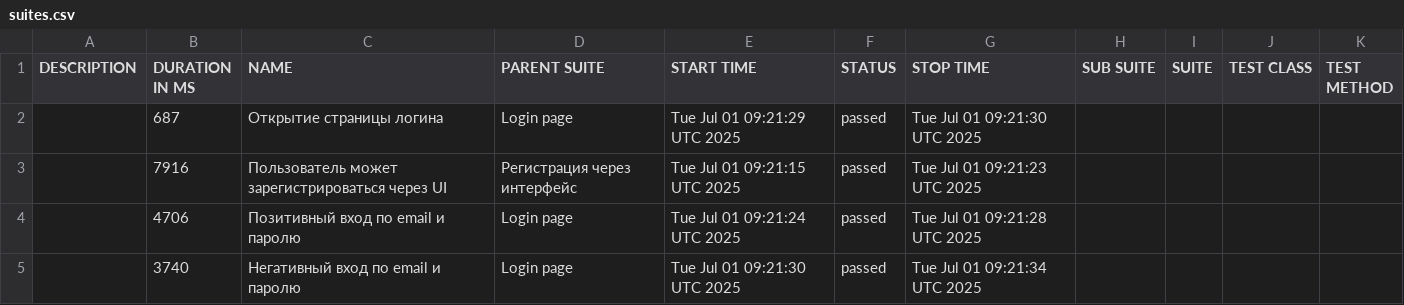
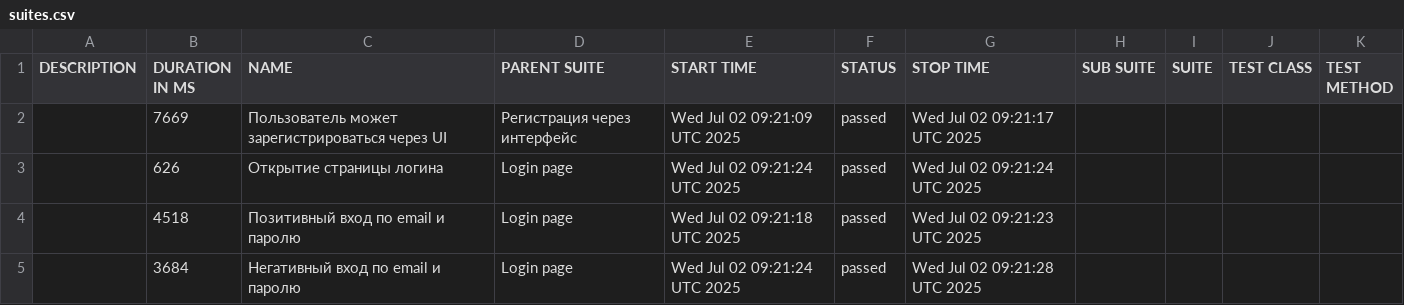
Before and after one commit to borbkin/e2e-codecept, a CSV file: data/suites.csv, drawn as a sheet.

```diff
--- a/data/suites.csv
+++ b/data/suites.csv
@@ -1,5 +1,5 @@
 "DESCRIPTION","DURATION IN MS","NAME","PARENT SUITE","START TIME","STATUS","STOP TIME","SUB SUITE","SUITE","TEST CLASS","TEST METHOD"
-"","687","Открытие страницы логина","Login page","Tue Jul 01 09:21:29 UTC 2025","passed","Tue Jul 01 09:21:30 UTC 2025","","","",""
-"","7916","Пользователь может зарегистрироваться через UI","Регистрация через интерфейс","Tue Jul 01 09:21:15 UTC 2025","passed","Tue Jul 01 09:21:23 UTC 2025","","","",""
-"","4706","Позитивный вход по email и паролю","Login page","Tue Jul 01 09:21:24 UTC 2025","passed","Tue Jul 01 09:21:28 UTC 2025","","","",""
-"","3740","Негативный вход по email и паролю","Login page","Tue Jul 01 09:21:30 UTC 2025","passed","Tue Jul 01 09:21:34 UTC 2025","","","",""
+"","7669","Пользователь может зарегистрироваться через UI","Регистрация через интерфейс","Wed Jul 02 09:21:09 UTC 2025","passed","Wed Jul 02 09:21:17 UTC 2025","","","",""
+"","626","Открытие страницы логина","Login page","Wed Jul 02 09:21:24 UTC 2025","passed","Wed Jul 02 09:21:24 UTC 2025","","","",""
+"","4518","Позитивный вход по email и паролю","Login page","Wed Jul 02 09:21:18 UTC 2025","passed","Wed Jul 02 09:21:23 UTC 2025","","","",""
+"","3684","Негативный вход по email и паролю","Login page","Wed Jul 02 09:21:24 UTC 2025","passed","Wed Jul 02 09:21:28 UTC 2025","","","",""
```
Also changed, not shown: 22 other files.
